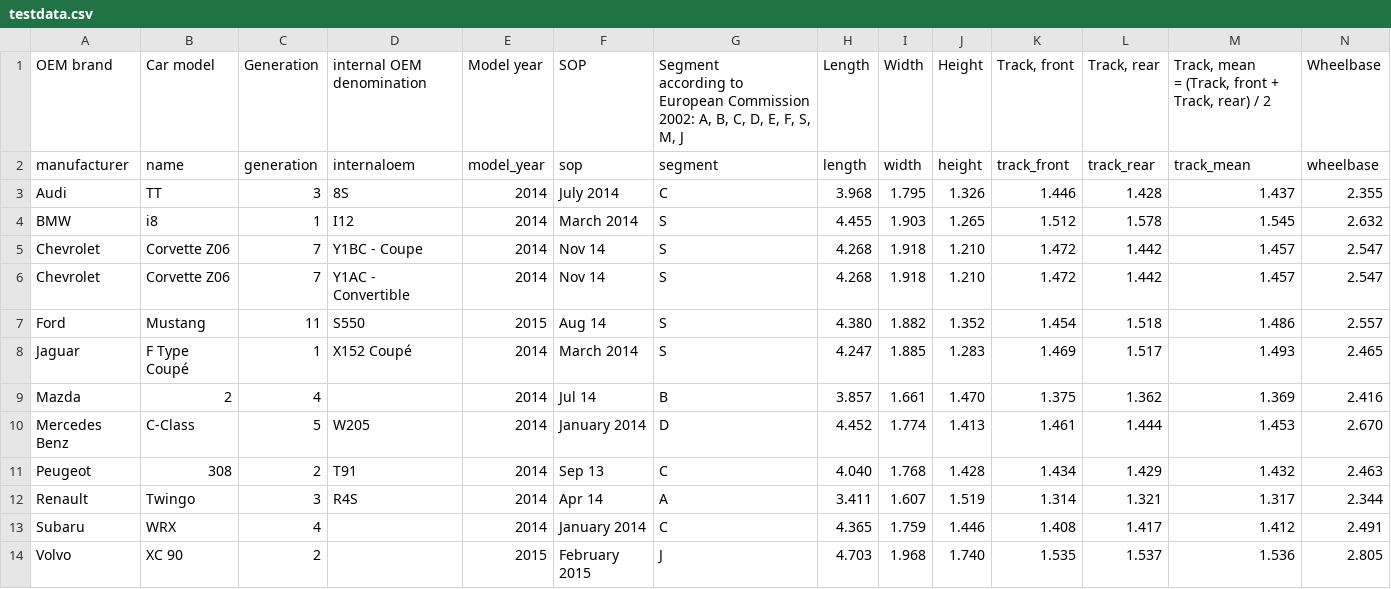
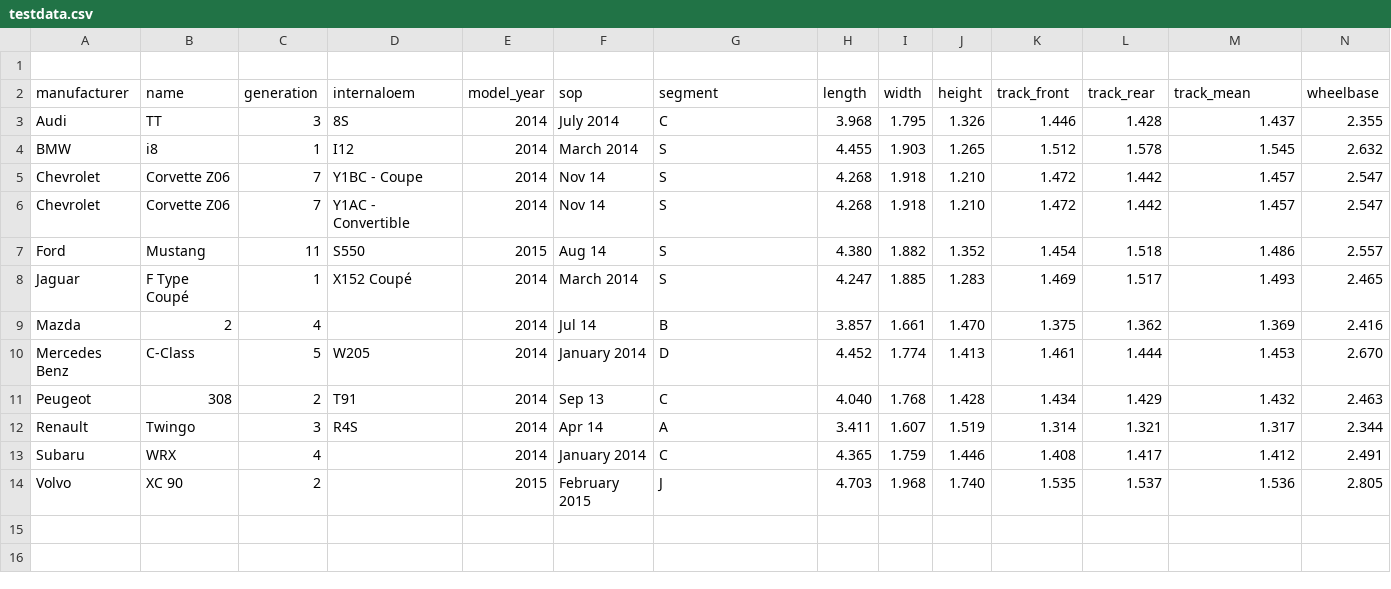
Before and after one commit to hornmo/HsHOOP, a CSV file: testdata.csv, drawn as a sheet; only a part is shown; rows hold the shown columns only; ↵ is a line break in a cell; the diff names each change by its address in the sheet, - before the commit and + after, or states it on an @@ line.

```diff
--- a/testdata.csv
+++ b/testdata.csv
-row 1: OEM brand | Car model | Generation | internal OEM denomination | Model year | SOP | Segment ↵ according to European Commission 2002: A, B, C, D, E, F, S, M, J | Length | Width | Height | Track, front | Track, rear | Track, mean ↵ = (Track, front + Track, rear) / 2 | Wheelbase
+row 1: (empty)
```
Also changed, not shown: 1 other file.
